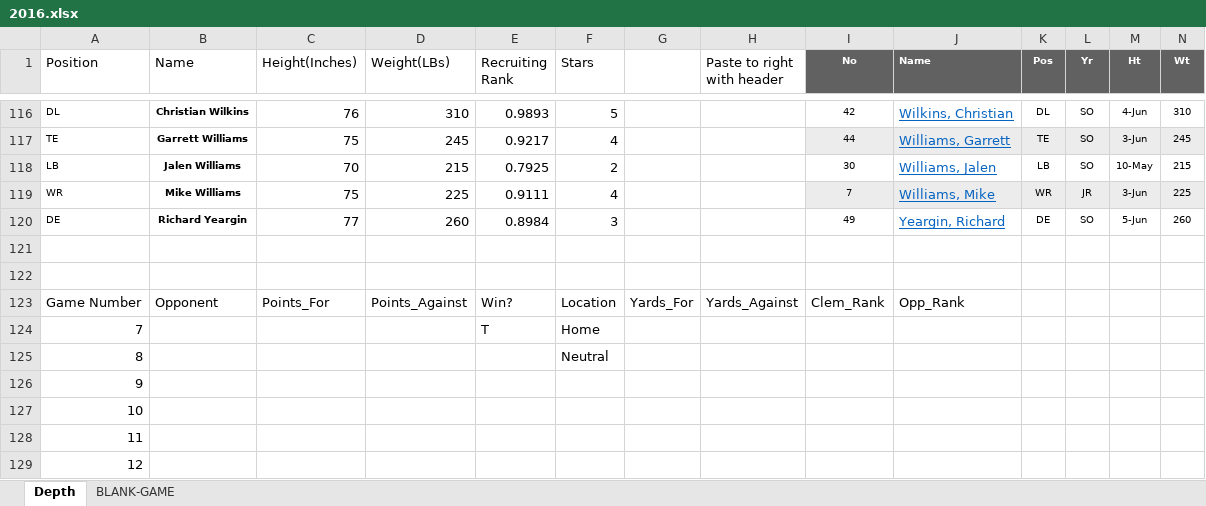
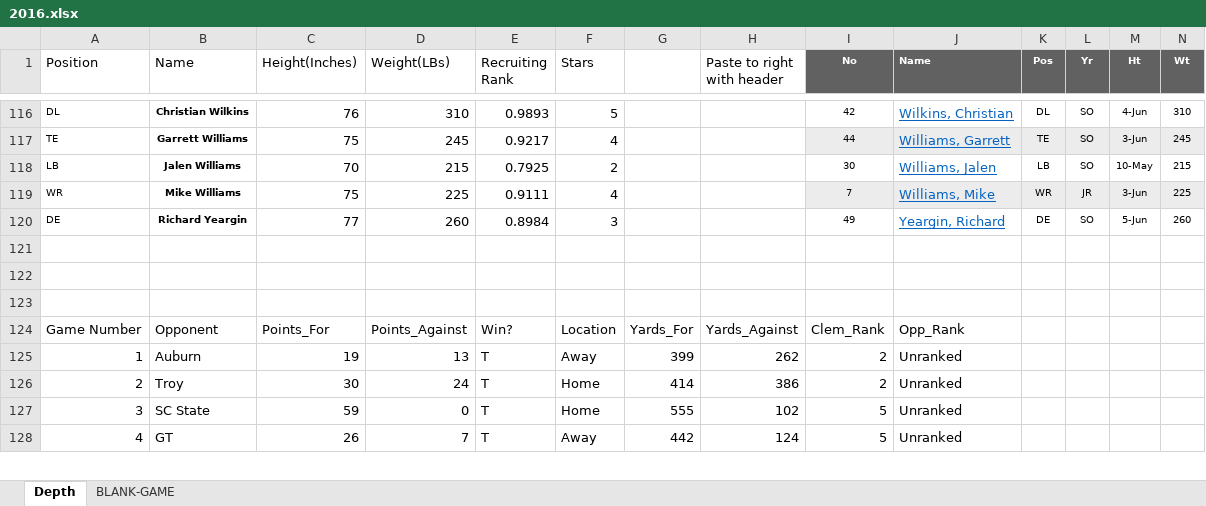
Before and after one commit to rjcarne/Clemson_Football_Analysis, an Excel workbook: 2016.xlsx, sheet Depth, drawn as a sheet; only a part is shown, gaps mark what is left out; values as stored, in another font and other column widths than the file's, no borders; removed rows and columns are numbered as before the commit, all else as after; rows hold the shown columns only; the diff covers the shown part only; the diff names each change by its address in the sheet, - before the commit and + after, or states it on an @@ line.

```diff
--- a/2016.xlsx (sheet Depth)
+++ b/2016.xlsx (sheet Depth)
+row 123: (empty)
-row 124: 7 |  |  |  | T | Home
-row 125: 8 |  |  |  |  | Neutral
@@ column A (Position) renumbered between rows 125 and 129 @@
-B125 (Name): (empty)
+B125 (Name): Auburn
-C125 (Height(Inches)): (empty)
+C125 (Height(Inches)): 19
-D125 (Weight(LBs)): (empty)
+D125 (Weight(LBs)): 13
-E125:E128 (Recruiting Rank): (empty)
+E125:E128 (Recruiting Rank): T
-F125 (Stars): (empty)
+F125 (Stars): Away
-G125: (empty)
+G125: 399
-H125 (Paste to right with header): (empty)
+H125 (Paste to right with header): 262
-I125:I126 (No): (empty)
+I125:I126 (No): 2
-J125:J128 (Name): (empty)
+J125:J128 (Name): Unranked
-B126 (Name): (empty)
+B126 (Name): Troy
-C126 (Height(Inches)): (empty)
+C126 (Height(Inches)): 30
-D126 (Weight(LBs)): (empty)
+D126 (Weight(LBs)): 24
-F126:F127 (Stars): (empty)
+F126:F127 (Stars): Home
-G126: (empty)
+G126: 414
-H126 (Paste to right with header): (empty)
+H126 (Paste to right with header): 386
-B127 (Name): (empty)
+B127 (Name): SC State
-C127 (Height(Inches)): (empty)
+C127 (Height(Inches)): 59
-D127 (Weight(LBs)): (empty)
+D127 (Weight(LBs)): 0
-G127: (empty)
+G127: 555
-H127 (Paste to right with header): (empty)
+H127 (Paste to right with header): 102
-I127:I128 (No): (empty)
+I127:I128 (No): 5
-B128 (Name): (empty)
+B128 (Name): GT
-C128 (Height(Inches)): (empty)
+C128 (Height(Inches)): 26
-D128 (Weight(LBs)): (empty)
+D128 (Weight(LBs)): 7
-F128 (Stars): (empty)
+F128 (Stars): Away
-G128: (empty)
+G128: 442
-H128 (Paste to right with header): (empty)
+H128 (Paste to right with header): 124
```
Also changed, not shown: 10 added rows and 9 edited cells elsewhere in this sheet, sheet BLANK-GAME, 2013.xlsx, 2014.xlsx, 8 other files.
